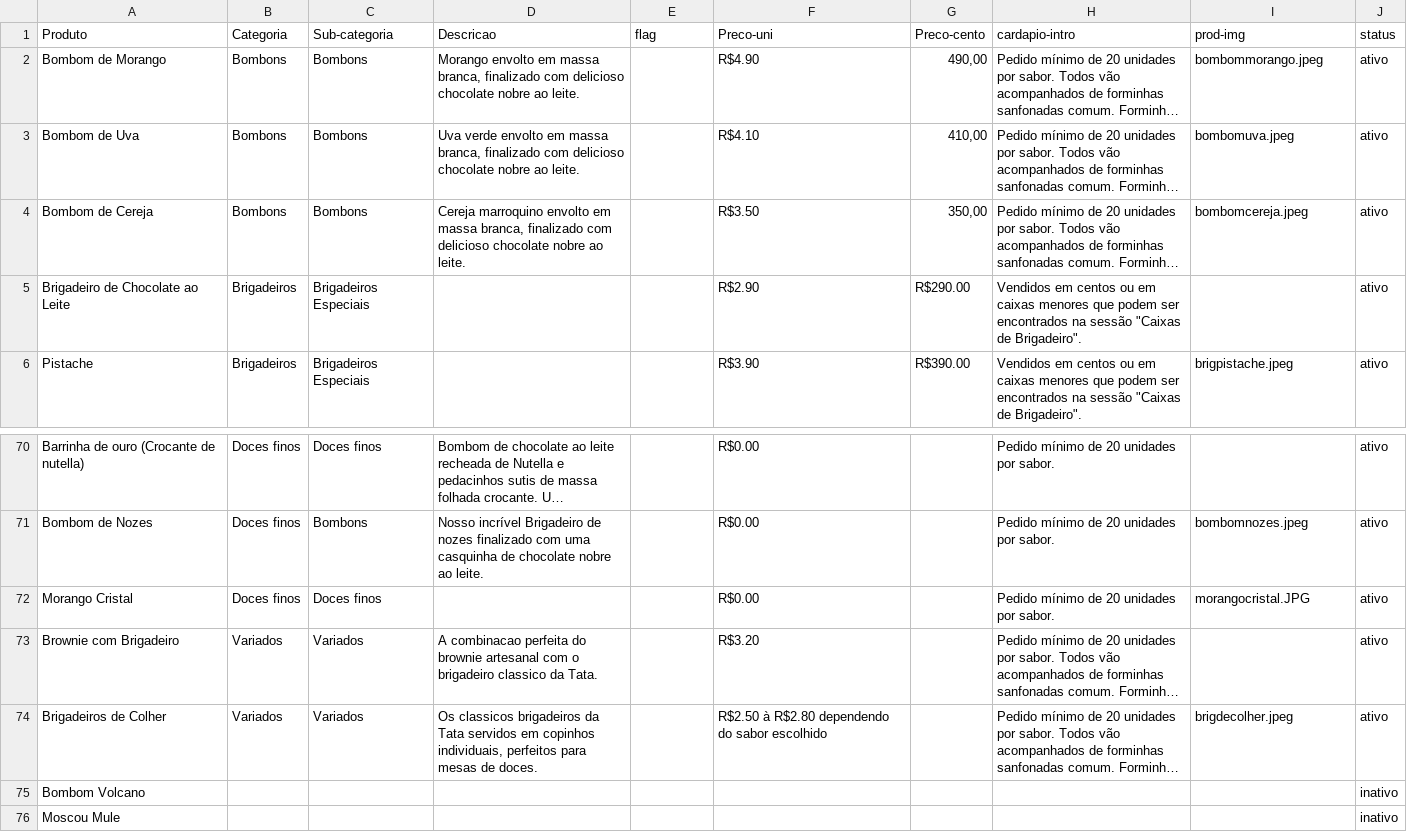
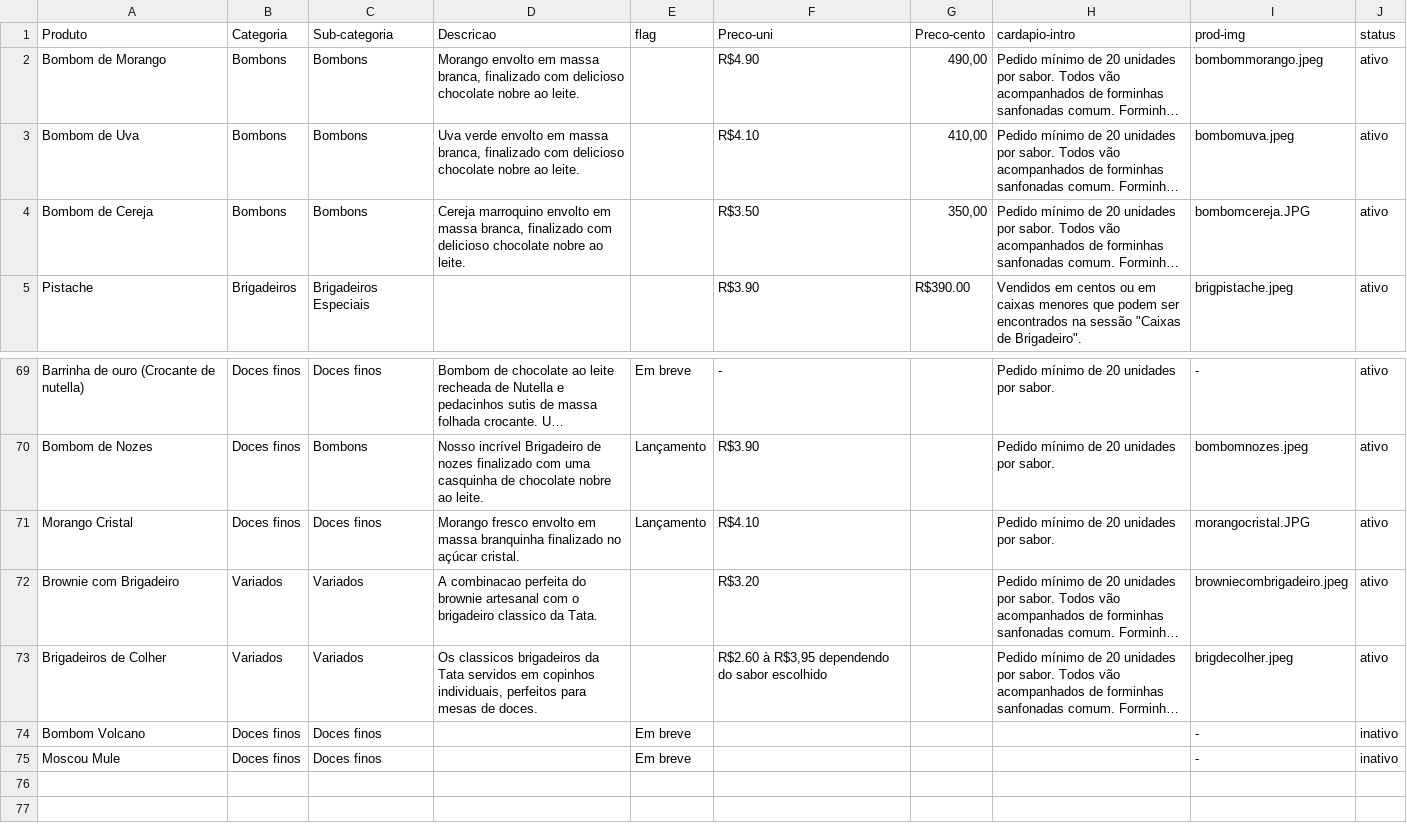
Before and after one commit to pamcmelo/thais-melo-site, a CSV file: categorias.csv, drawn as a sheet; only a part is shown, gaps mark what is left out; long unchanged cells end in …; removed rows and columns are numbered as before the commit, all else as after; the diff covers the shown part only; the diff names each change by its address in the sheet, - before the commit and + after, or states it on an @@ line.

```diff
--- a/categorias.csv
+++ b/categorias.csv
-I4 (prod-img): bombomcereja.jpeg
+I4 (prod-img): bombomcereja.JPG
-row 5: Brigadeiro de Chocolate ao Leite | Brigadeiros | Brigadeiros Especiais |  |  | R$2.90 | R$290.00 | Vendidos em centos ou em caixas menores que podem ser encontrados na sessão "Caixas de Brigadeiro". |  | ativo
-E69 (flag): (empty)
+E69 (flag): Em breve
-F69 (Preco-uni): R$0.00
+F69 (Preco-uni): -
-I69 (prod-img): (empty)
+I69 (prod-img): -
-E70:E71 (flag): (empty)
+E70:E71 (flag): Lançamento
-F70 (Preco-uni): R$0.00
+F70 (Preco-uni): R$3.90
-D71 (Descricao): (empty)
+D71 (Descricao): Morango fresco envolto em massa branquinha finalizado no açúcar cristal.
-F71 (Preco-uni): R$0.00
+F71 (Preco-uni): R$4.10
-I72 (prod-img): (empty)
+I72 (prod-img): browniecombrigadeiro.jpeg
-F73 (Preco-uni): R$2.50 à R$2.80 dependendo do sabor escolhido
+F73 (Preco-uni): R$2.60 à R$3,95 dependendo do sabor escolhido
-B74:B75 (Categoria): (empty)
+B74:B75 (Categoria): Doces finos
-C74:C75 (Sub-categoria): (empty)
+C74:C75 (Sub-categoria): Doces finos
-E74:E75 (flag): (empty)
+E74:E75 (flag): Em breve
-I74:I75 (prod-img): (empty)
+I74:I75 (prod-img): -
```
Also changed, not shown: 48 edited cells elsewhere in this file, 16 other files.
